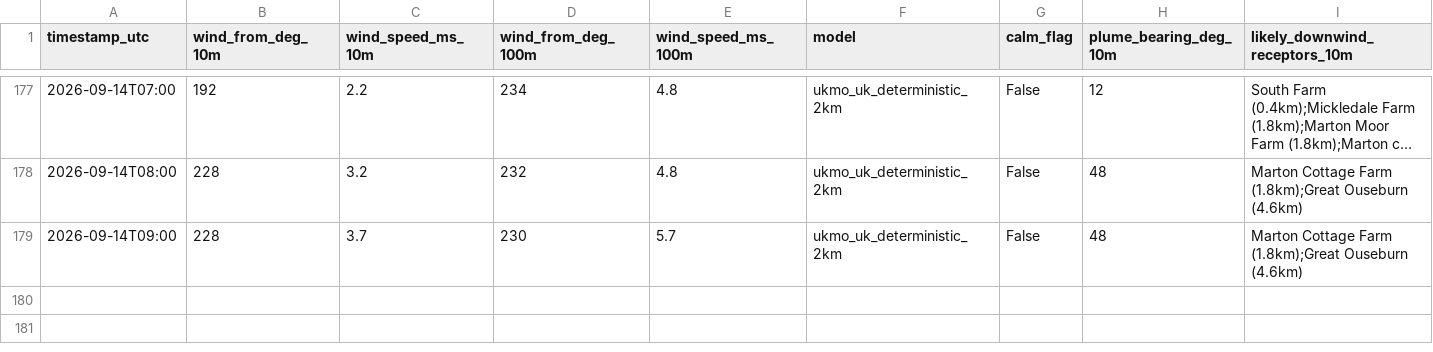
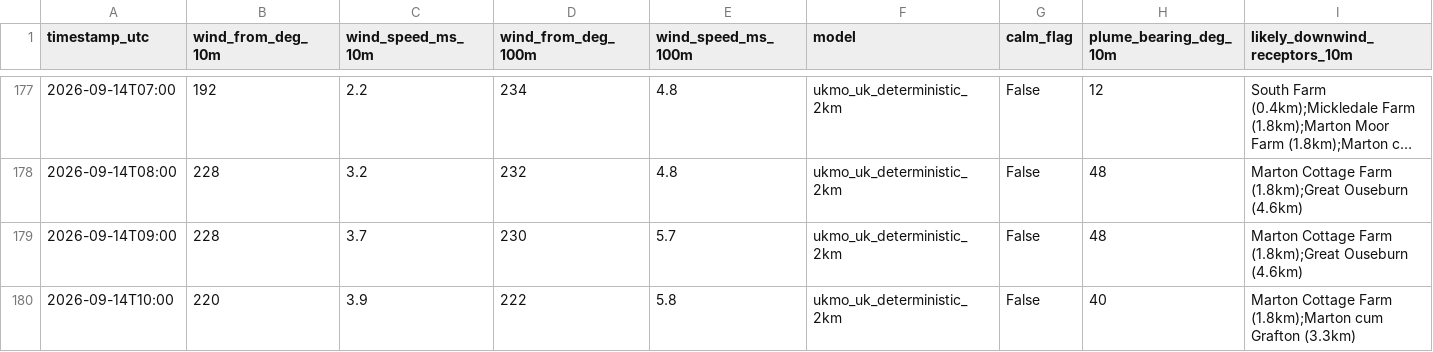
Before and after one commit to Matthew42205/awrp-wind-log, a CSV file: wind_log.csv, drawn as a sheet; only a part is shown, gaps mark what is left out; long unchanged cells end in …; rows hold the shown columns only; the diff names each change by its address in the sheet, - before the commit and + after, or states it on an @@ line.

```diff
--- a/wind_log.csv
+++ b/wind_log.csv
+row 180: 2026-09-14T10:00 | 220 | 3.9 | 222 | 5.8 | ukmo_uk_deterministic_2km | False | 40 | Marton Cottage Farm (1.8km);Marton cum Grafton (3.3km)
```
